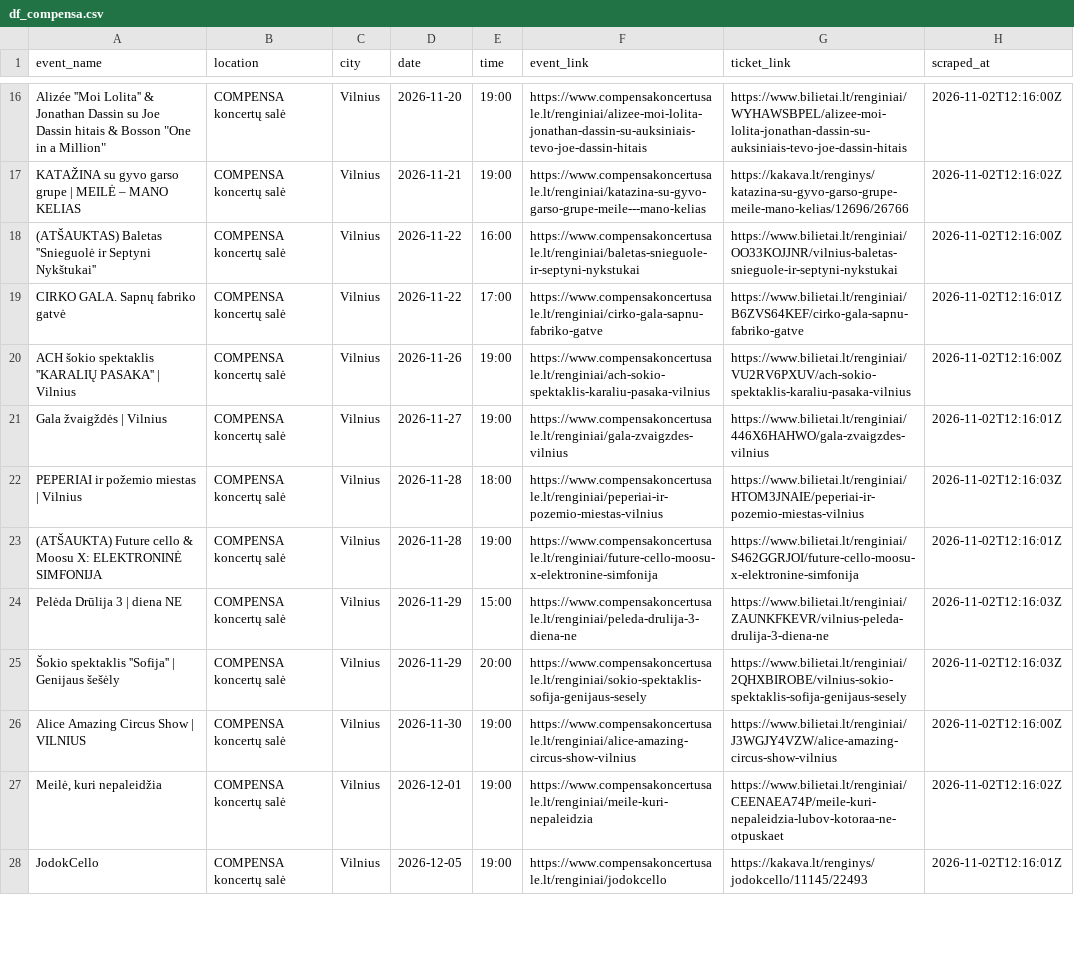
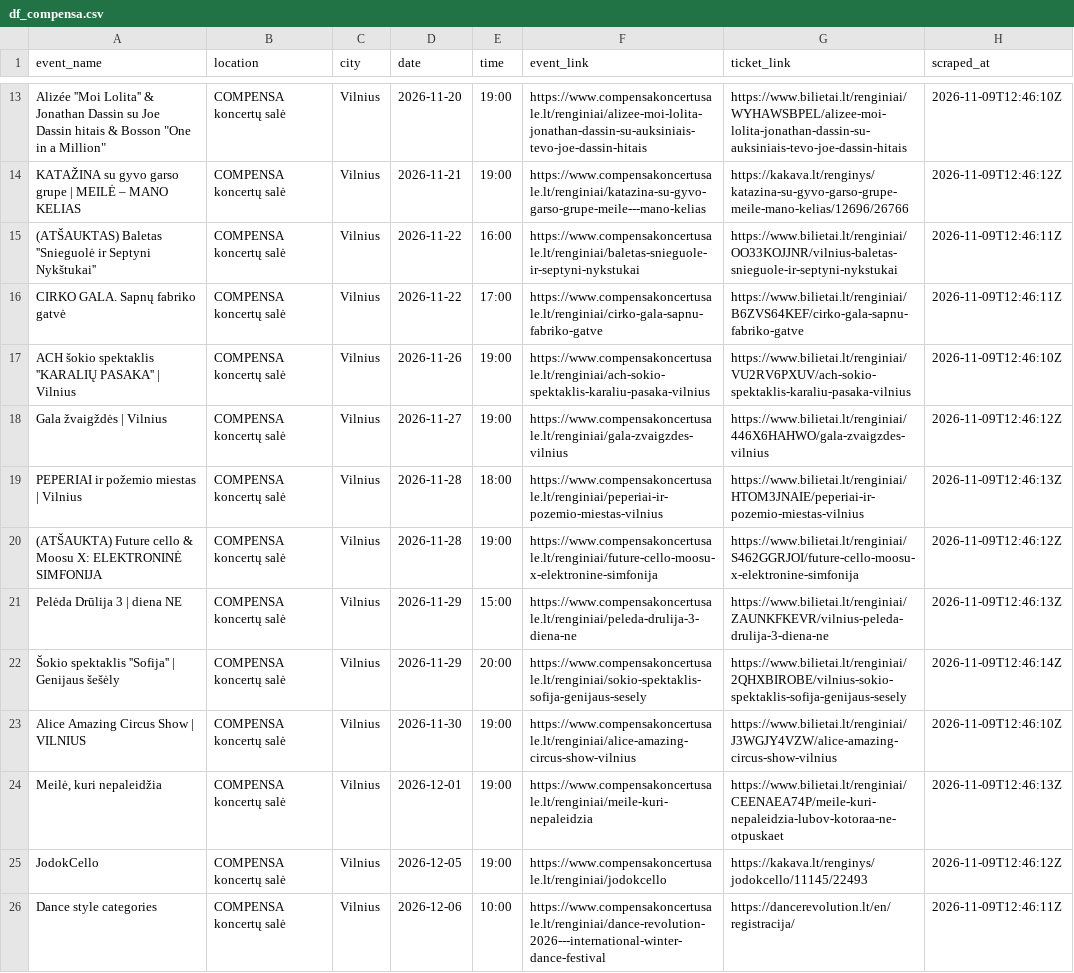
Before and after one commit to gabija-dimsaite/event_scraper, a CSV file: output/df_compensa.csv, drawn as a sheet; only a part is shown, gaps mark what is left out; addresses are those after the commit; the diff covers the shown part only; the diff names each change by its address in the sheet, - before the commit and + after, or states it on an @@ line.

```diff
--- a/output/df_compensa.csv
+++ b/output/df_compensa.csv
-H13 (scraped_at): 2026-11-02T12:16:00Z
+H13 (scraped_at): 2026-11-09T12:46:10Z
-H14 (scraped_at): 2026-11-02T12:16:02Z
+H14 (scraped_at): 2026-11-09T12:46:12Z
-H15 (scraped_at): 2026-11-02T12:16:00Z
+H15 (scraped_at): 2026-11-09T12:46:11Z
-H16 (scraped_at): 2026-11-02T12:16:01Z
+H16 (scraped_at): 2026-11-09T12:46:11Z
-H17 (scraped_at): 2026-11-02T12:16:00Z
+H17 (scraped_at): 2026-11-09T12:46:10Z
-H18 (scraped_at): 2026-11-02T12:16:01Z
+H18 (scraped_at): 2026-11-09T12:46:12Z
-H19 (scraped_at): 2026-11-02T12:16:03Z
+H19 (scraped_at): 2026-11-09T12:46:13Z
-H20 (scraped_at): 2026-11-02T12:16:01Z
+H20 (scraped_at): 2026-11-09T12:46:12Z
-H21 (scraped_at): 2026-11-02T12:16:03Z
+H21 (scraped_at): 2026-11-09T12:46:13Z
-H22 (scraped_at): 2026-11-02T12:16:03Z
+H22 (scraped_at): 2026-11-09T12:46:14Z
-H23 (scraped_at): 2026-11-02T12:16:00Z
+H23 (scraped_at): 2026-11-09T12:46:10Z
-H24 (scraped_at): 2026-11-02T12:16:02Z
+H24 (scraped_at): 2026-11-09T12:46:13Z
-H25 (scraped_at): 2026-11-02T12:16:01Z
+H25 (scraped_at): 2026-11-09T12:46:12Z
+row 26: Dance style categories | COMPENSA koncertų salė | Vilnius | 2026-12-06 | 10:00 | https://www.compensakoncertusale.lt/renginiai/dance-revolution-2026---international-winter-dance-festival | https://dancerevolution.lt/en/registracija/ | 2026-11-09T12:46:11Z
```
Also changed, not shown: 1 added row, 3 removed rows and 52 edited cells elsewhere in this file, output/df_bilietai_lt.csv, output/df_kalnapilioarena.csv, 5 other files.
